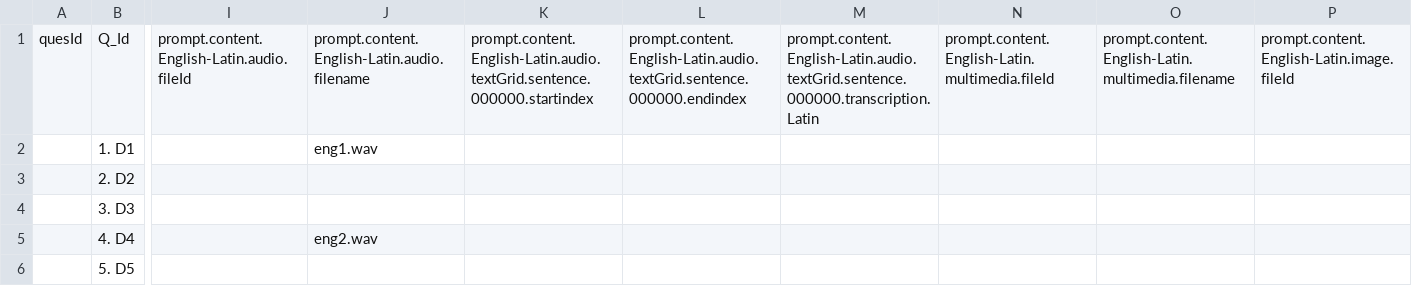
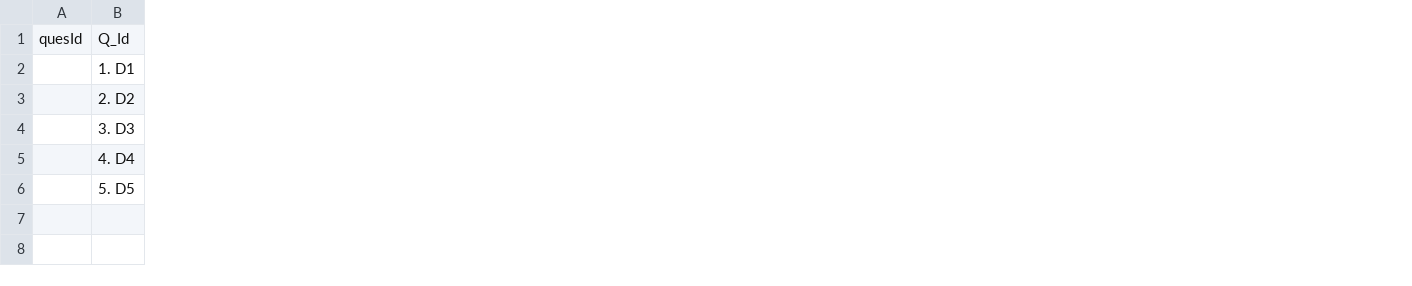
Before and after one commit to unrealtecellp/life, a TSV file: app/lifeques/lifexlsxdf.tsv, drawn as a sheet; only a part is shown, gaps mark what is left out; the diff covers the shown part only; the diff names each change by its address in the sheet, - before the commit and + after, or states it on an @@ line.

Commit message:
working for single waveform  for single waveform audio

```diff
--- a/app/lifeques/lifexlsxdf.tsv
+++ b/app/lifeques/lifexlsxdf.tsv
-column I, row 1: prompt.content.English-Latin.audio.fileId
-column J, rows 1-5: prompt.content.English-Latin.audio.filename | eng1.wav |  |  | eng2.wav
-column K, row 1: prompt.content.English-Latin.audio.textGrid.sentence.000000.startindex
-column L, row 1: prompt.content.English-Latin.audio.textGrid.sentence.000000.endindex
-column M, row 1: prompt.content.English-Latin.audio.textGrid.sentence.000000.transcription.Latin
-column N, row 1: prompt.content.English-Latin.multimedia.fileId
-column O, row 1: prompt.content.English-Latin.multimedia.filename
-column P, row 1: prompt.content.English-Latin.image.fileId
```
Also changed, not shown: 3 removed columns elsewhere in this file, 4 other files.
